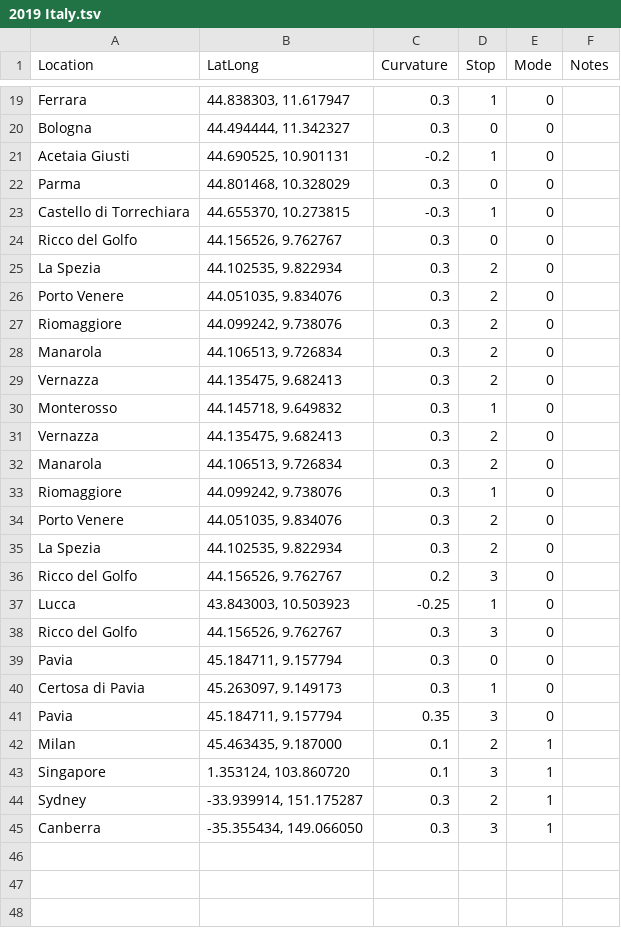
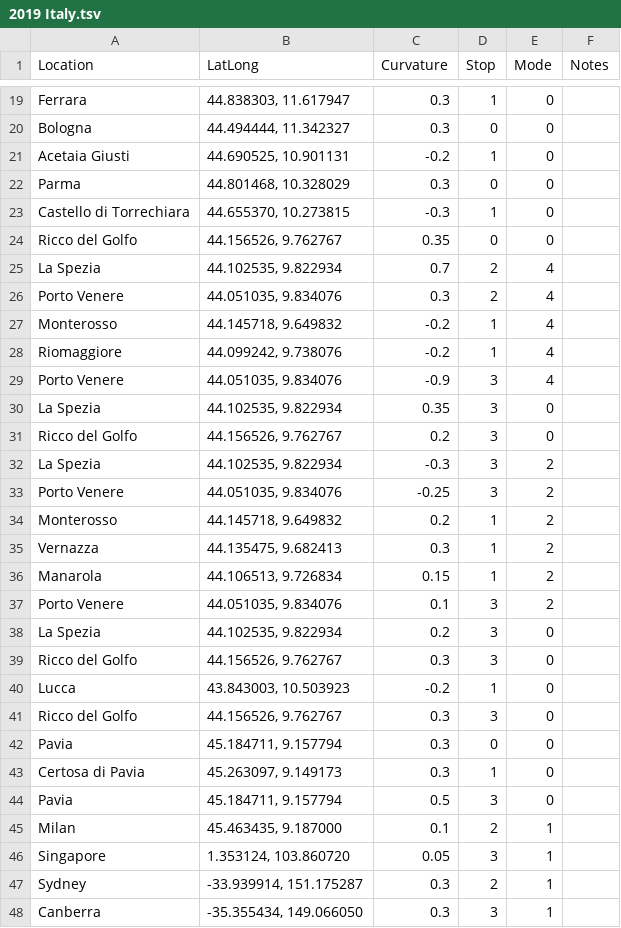
Before and after one commit to zegelinfamily/our-travels, a TSV file: Resources/trips/2019 Italy.tsv, drawn as a sheet; only a part is shown, gaps mark what is left out; the diff covers the shown part only.

```diff
--- a/Resources/trips/2019 Italy.tsv
+++ b/Resources/trips/2019 Italy.tsv
@@ -24,12 +24,7 @@ Castello di Torrechiara	44.655370, 10.273815	-0.3	1	0
-Ricco del Golfo	44.156526, 9.762767	0.3	0	0	
-La Spezia	44.102535, 9.822934	0.3	2	0	
-Porto Venere	44.051035, 9.834076	0.3	2	0	
-Riomaggiore	44.099242, 9.738076	0.3	2	0	
-Manarola	44.106513, 9.726834	0.3	2	0	
-Vernazza	44.135475, 9.682413	0.3	2	0	
-Monterosso	44.145718, 9.649832	0.3	1	0	
-Vernazza	44.135475, 9.682413	0.3	2	0	
-Manarola	44.106513, 9.726834	0.3	2	0	
-Riomaggiore	44.099242, 9.738076	0.3	1	0	
-Porto Venere	44.051035, 9.834076	0.3	2	0	
-La Spezia	44.102535, 9.822934	0.3	2	0	
+Ricco del Golfo	"44.156526, 9.762767"	0.35	0	0	
+La Spezia	"44.102535, 9.822934"	0.7	2	4	
+Porto Venere	"44.051035, 9.834076"	0.3	2	4	
+Monterosso	"44.145718, 9.649832"	-0.2	1	4	
+Riomaggiore	"44.099242, 9.738076"	-0.2	1	4	
+Porto Venere	"44.051035, 9.834076"	-0.9	3	4	
+La Spezia	"44.102535, 9.822934"	0.35	3	0	
@@ -37 +32,9 @@ Ricco del Golfo	44.156526, 9.762767	0.2	3	0
-Lucca	43.843003, 10.503923	-0.25	1	0	
+La Spezia	"44.102535, 9.822934"	-0.3	3	2	
+Porto Venere	"44.051035, 9.834076"	-0.25	3	2	
+Monterosso	"44.145718, 9.649832"	0.2	1	2	
+Vernazza	"44.135475, 9.682413"	0.3	1	2	
+Manarola	"44.106513, 9.726834"	0.15	1	2	
+Porto Venere	"44.051035, 9.834076"	0.1	3	2	
+La Spezia	"44.102535, 9.822934"	0.2	3	0	
+Ricco del Golfo	"44.156526, 9.762767"	0.3	3	0	
+Lucca	"43.843003, 10.503923"	-0.2	1	0	
@@ -41 +44 @@ Certosa di Pavia	45.263097, 9.149173	0.3	1	0
-Pavia	45.184711, 9.157794	0.35	3	0	
+Pavia	"45.184711, 9.157794"	0.5	3	0	
@@ -43 +46 @@ Milan	45.463435, 9.187000	0.1	2	1
-Singapore	1.353124, 103.860720	0.1	3	1	
+Singapore	"1.353124, 103.860720"	0.05	3	1	
```
Also changed, not shown: 7 edited cells elsewhere in this file, Resources/trips/1993 Europe and Morocco.tsv, Resources/trips/2003 Victoria and South Australia.tsv, 19 other files.
